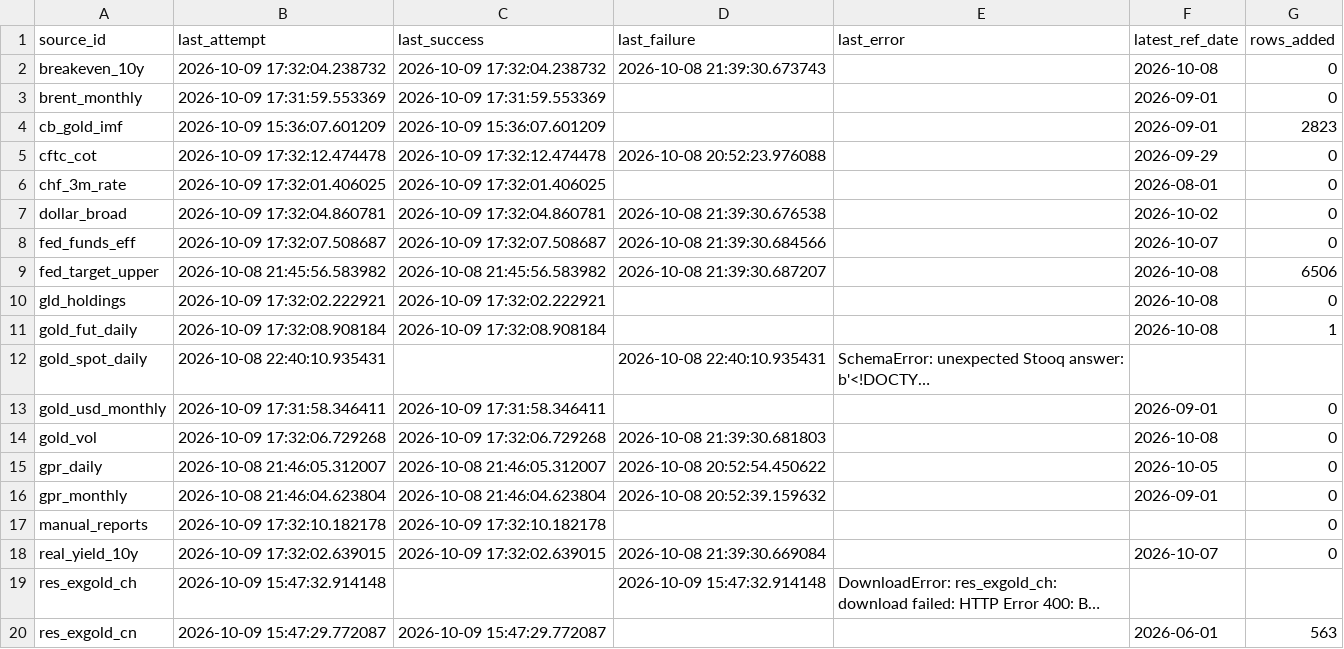
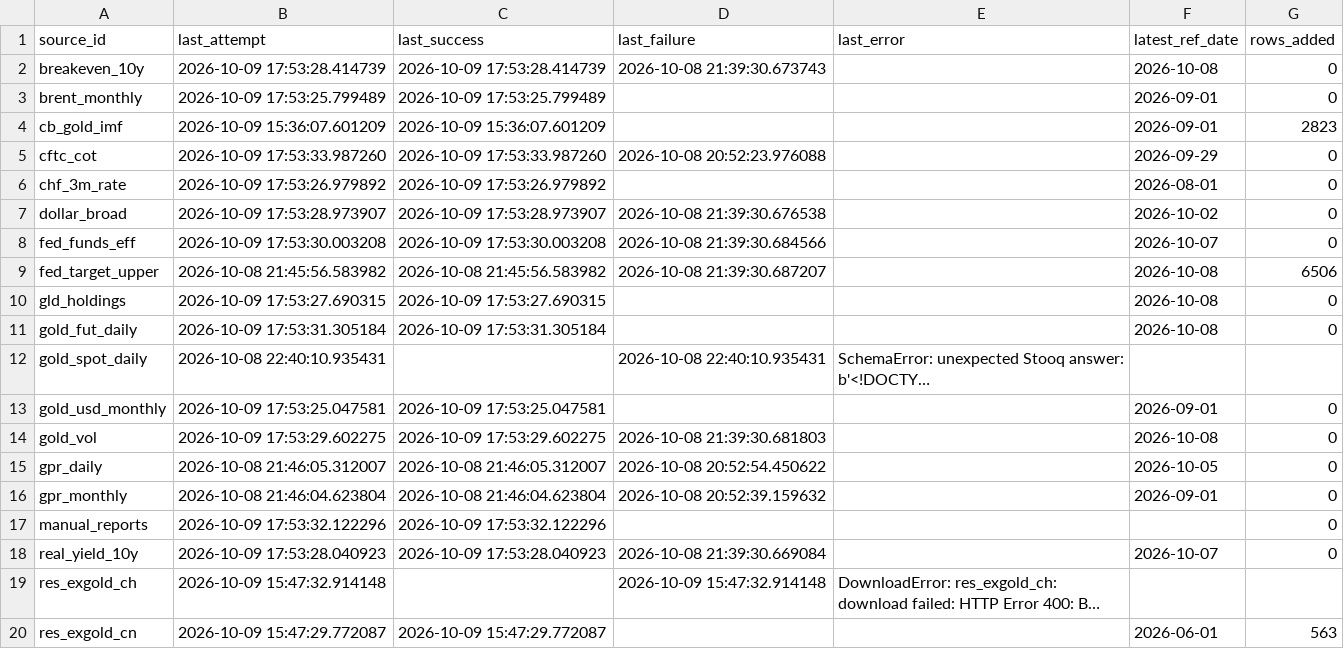
Before and after one commit to Shawhir/Commodities, a CSV file: data/store/_data_health.csv, drawn as a sheet; only a part is shown; long unchanged cells end in …; the diff covers the shown part only; the diff names each change by its address in the sheet, - before the commit and + after, or states it on an @@ line.

```diff
--- a/data/store/_data_health.csv
+++ b/data/store/_data_health.csv
-B2 (last_attempt): 2026-10-09 17:32:04.238732
+B2 (last_attempt): 2026-10-09 17:53:28.414739
-C2 (last_success): 2026-10-09 17:32:04.238732
+C2 (last_success): 2026-10-09 17:53:28.414739
-B3 (last_attempt): 2026-10-09 17:31:59.553369
+B3 (last_attempt): 2026-10-09 17:53:25.799489
-C3 (last_success): 2026-10-09 17:31:59.553369
+C3 (last_success): 2026-10-09 17:53:25.799489
-B5 (last_attempt): 2026-10-09 17:32:12.474478
+B5 (last_attempt): 2026-10-09 17:53:33.987260
-C5 (last_success): 2026-10-09 17:32:12.474478
+C5 (last_success): 2026-10-09 17:53:33.987260
-B6 (last_attempt): 2026-10-09 17:32:01.406025
+B6 (last_attempt): 2026-10-09 17:53:26.979892
-C6 (last_success): 2026-10-09 17:32:01.406025
+C6 (last_success): 2026-10-09 17:53:26.979892
-B7 (last_attempt): 2026-10-09 17:32:04.860781
+B7 (last_attempt): 2026-10-09 17:53:28.973907
-C7 (last_success): 2026-10-09 17:32:04.860781
+C7 (last_success): 2026-10-09 17:53:28.973907
-B8 (last_attempt): 2026-10-09 17:32:07.508687
+B8 (last_attempt): 2026-10-09 17:53:30.003208
-C8 (last_success): 2026-10-09 17:32:07.508687
+C8 (last_success): 2026-10-09 17:53:30.003208
-B10 (last_attempt): 2026-10-09 17:32:02.222921
+B10 (last_attempt): 2026-10-09 17:53:27.690315
-C10 (last_success): 2026-10-09 17:32:02.222921
+C10 (last_success): 2026-10-09 17:53:27.690315
-B11 (last_attempt): 2026-10-09 17:32:08.908184
+B11 (last_attempt): 2026-10-09 17:53:31.305184
-C11 (last_success): 2026-10-09 17:32:08.908184
+C11 (last_success): 2026-10-09 17:53:31.305184
-G11 (rows_added): 1
+G11 (rows_added): 0
-B13 (last_attempt): 2026-10-09 17:31:58.346411
+B13 (last_attempt): 2026-10-09 17:53:25.047581
-C13 (last_success): 2026-10-09 17:31:58.346411
+C13 (last_success): 2026-10-09 17:53:25.047581
-B14 (last_attempt): 2026-10-09 17:32:06.729268
+B14 (last_attempt): 2026-10-09 17:53:29.602275
-C14 (last_success): 2026-10-09 17:32:06.729268
+C14 (last_success): 2026-10-09 17:53:29.602275
-B17 (last_attempt): 2026-10-09 17:32:10.182178
+B17 (last_attempt): 2026-10-09 17:53:32.122296
-C17 (last_success): 2026-10-09 17:32:10.182178
+C17 (last_success): 2026-10-09 17:53:32.122296
-B18 (last_attempt): 2026-10-09 17:32:02.639015
+B18 (last_attempt): 2026-10-09 17:53:28.040923
-C18 (last_success): 2026-10-09 17:32:02.639015
+C18 (last_success): 2026-10-09 17:53:28.040923
```
Also changed, not shown: 26 edited cells elsewhere in this file, 2 other files.
